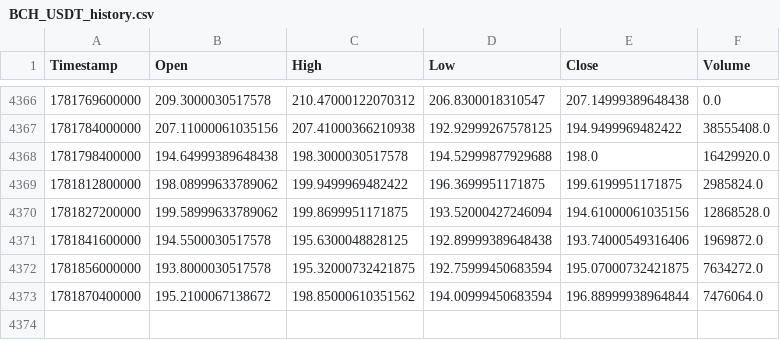
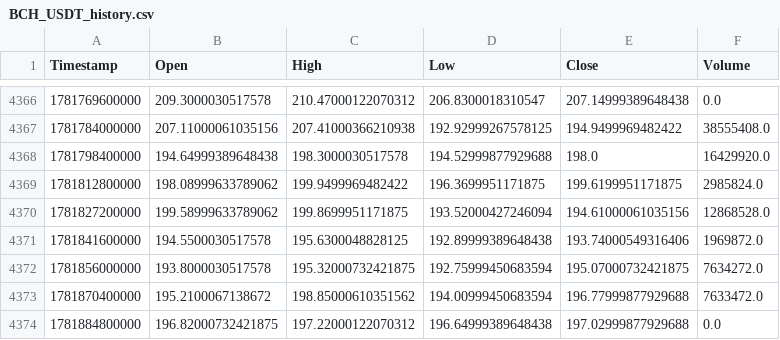
Before and after one commit to KamranPA/Trading-bot-roor, a CSV file: data/4h/BCH_USDT_history.csv, drawn as a sheet; only a part is shown, gaps mark what is left out.

```diff
--- a/data/4h/BCH_USDT_history.csv
+++ b/data/4h/BCH_USDT_history.csv
@@ -4372,2 +4372,3 @@ Timestamp,Open,High,Low,Close,Volume
 1781856000000,193.8000030517578,195.32000732421875,192.75999450683594,195.07000732421875,7634272.0
-1781870400000,195.2100067138672,198.85000610351562,194.00999450683594,196.88999938964844,7476064.0
+1781870400000,195.2100067138672,198.85000610351562,194.00999450683594,196.77999877929688,7633472.0
+1781884800000,196.82000732421875,197.22000122070312,196.64999389648438,197.02999877929688,0.0
```
Also changed, not shown: data/4h/ATOM_USDT_history.csv, data/4h/AVAX_USDT_history.csv, 10 other files.
